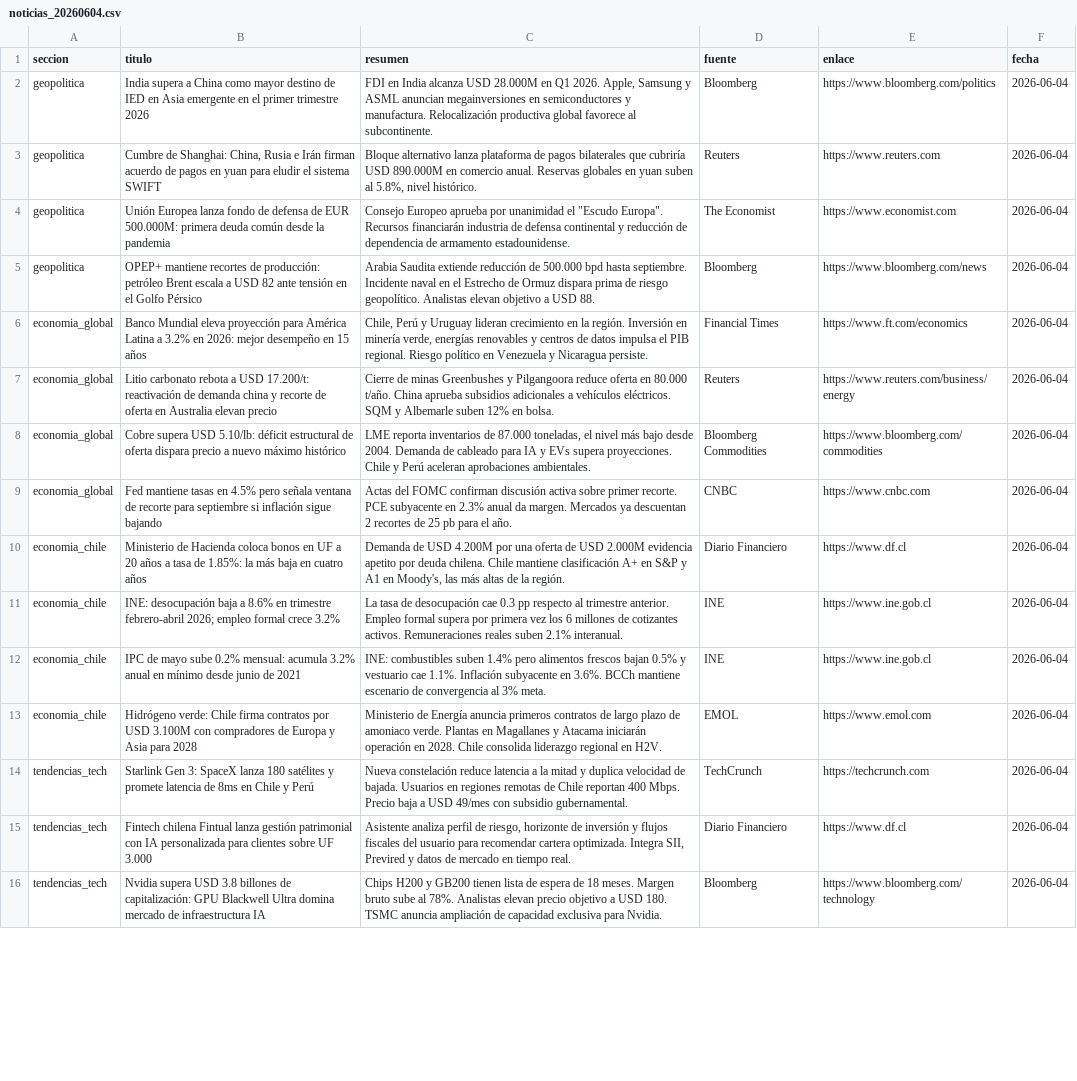
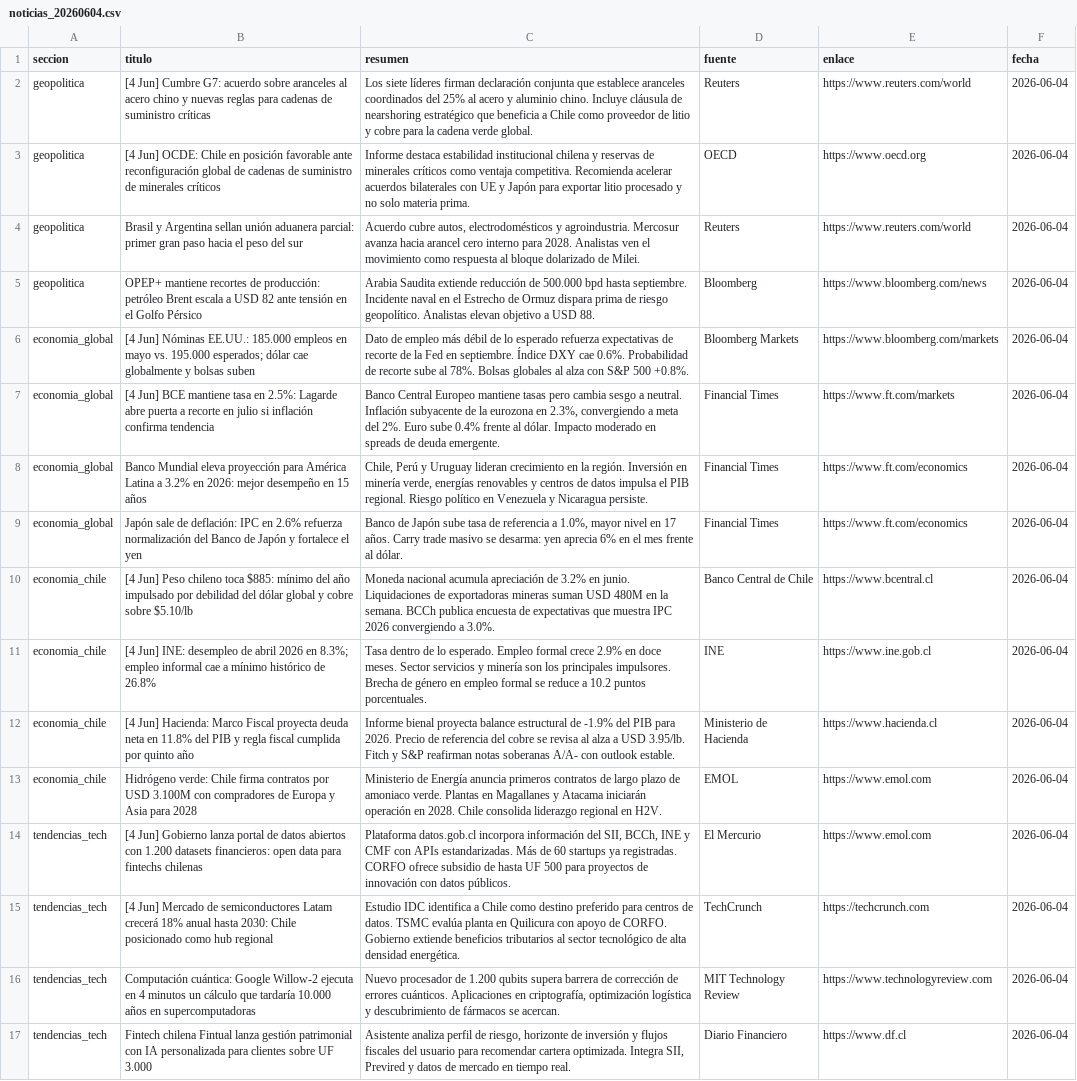
Before and after one commit to erickfranciscohernandez/financiero, a CSV file: noticias_20260604.csv, drawn as a sheet; only a part is shown; removed rows and columns are numbered as before the commit, all else as after; the diff covers the shown part only; the diff names each change by its address in the sheet, - before the commit and + after, or states it on an @@ line.

```diff
--- a/noticias_20260604.csv
+++ b/noticias_20260604.csv
-row 2: geopolitica | India supera a China como mayor destino de IED en Asia emergente en el primer trimestre 2026 | FDI en India alcanza USD 28.000M en Q1 2026. Apple, Samsung y ASML anuncian megainversiones en semiconductores y manufactura. Relocalización productiva global favorece al subcontinente. | Bloomberg | https://www.bloomberg.com/politics | 2026-06-04
-B2 (titulo): Cumbre de Shanghai: China, Rusia e Irán firman acuerdo de pagos en yuan para eludir el sistema SWIFT
+B2 (titulo): [4 Jun] Cumbre G7: acuerdo sobre aranceles al acero chino y nuevas reglas para cadenas de suministro críticas
-C2 (resumen): Bloque alternativo lanza plataforma de pagos bilaterales que cubriría USD 890.000M en comercio anual. Reservas globales en yuan suben al 5.8%, nivel histórico.
+C2 (resumen): Los siete líderes firman declaración conjunta que establece aranceles coordinados del 25% al acero y aluminio chino. Incluye cláusula de nearshoring estratégico que beneficia a Chile como proveedor de litio y cobre para la cadena verde global.
-E2 (enlace): https://www.reuters.com
+E2 (enlace): https://www.reuters.com/world
+row 3: geopolitica | [4 Jun] OCDE: Chile en posición favorable ante reconfiguración global de cadenas de suministro de minerales críticos | Informe destaca estabilidad institucional chilena y reservas de minerales críticos como ventaja competitiva. Recomienda acelerar acuerdos bilaterales con UE y Japón para exportar litio procesado y no solo materia prima. | OECD | https://www.oecd.org | 2026-06-04
-B4 (titulo): Unión Europea lanza fondo de defensa de EUR 500.000M: primera deuda común desde la pandemia
+B4 (titulo): Brasil y Argentina sellan unión aduanera parcial: primer gran paso hacia el peso del sur
-C4 (resumen): Consejo Europeo aprueba por unanimidad el "Escudo Europa". Recursos financiarán industria de defensa continental y reducción de dependencia de armamento estadounidense.
+C4 (resumen): Acuerdo cubre autos, electrodomésticos y agroindustria. Mercosur avanza hacia arancel cero interno para 2028. Analistas ven el movimiento como respuesta al bloque dolarizado de Milei.
-D4 (fuente): The Economist
+D4 (fuente): Reuters
-E4 (enlace): https://www.economist.com
+E4 (enlace): https://www.reuters.com/world
+row 6: economia_global | [4 Jun] Nóminas EE.UU.: 185.000 empleos en mayo vs. 195.000 esperados; dólar cae globalmente y bolsas suben | Dato de empleo más débil de lo esperado refuerza expectativas de recorte de la Fed en septiembre. Índice DXY cae 0.6%. Probabilidad de recorte sube al 78%. Bolsas globales al alza con S&P 500 +0.8%. | Bloomberg Markets | https://www.bloomberg.com/markets | 2026-06-04
+row 7: economia_global | [4 Jun] BCE mantiene tasa en 2.5%: Lagarde abre puerta a recorte en julio si inflación confirma tendencia | Banco Central Europeo mantiene tasas pero cambia sesgo a neutral. Inflación subyacente de la eurozona en 2.3%, convergiendo a meta del 2%. Euro sube 0.4% frente al dólar. Impacto moderado en spreads de deuda emergente. | Financial Times | https://www.ft.com/markets | 2026-06-04
-row 7: economia_global | Litio carbonato rebota a USD 17.200/t: reactivación de demanda china y recorte de oferta en Australia elevan precio | Cierre de minas Greenbushes y Pilgangoora reduce oferta en 80.000 t/año. China aprueba subsidios adicionales a vehículos eléctricos. SQM y Albemarle suben 12% en bolsa. | Reuters | https://www.reuters.com/business/energy | 2026-06-04
-B9 (titulo): Cobre supera USD 5.10/lb: déficit estructural de oferta dispara precio a nuevo máximo histórico
+B9 (titulo): Japón sale de deflación: IPC en 2.6% refuerza normalización del Banco de Japón y fortalece el yen
-C9 (resumen): LME reporta inventarios de 87.000 toneladas, el nivel más bajo desde 2004. Demanda de cableado para IA y EVs supera proyecciones. Chile y Perú aceleran aprobaciones ambientales.
+C9 (resumen): Banco de Japón sube tasa de referencia a 1.0%, mayor nivel en 17 años. Carry trade masivo se desarma: yen aprecia 6% en el mes frente al dólar.
-D9 (fuente): Bloomberg Commodities
+D9 (fuente): Financial Times
-E9 (enlace): https://www.bloomberg.com/commodities
+E9 (enlace): https://www.ft.com/economics
-row 9: economia_global | Fed mantiene tasas en 4.5% pero señala ventana de recorte para septiembre si inflación sigue bajando | Actas del FOMC confirman discusión activa sobre primer recorte. PCE subyacente en 2.3% anual da margen. Mercados ya descuentan 2 recortes de 25 pb para el año. | CNBC | https://www.cnbc.com | 2026-06-04
-B10 (titulo): Ministerio de Hacienda coloca bonos en UF a 20 años a tasa de 1.85%: la más baja en cuatro años
+B10 (titulo): [4 Jun] Peso chileno toca $885: mínimo del año impulsado por debilidad del dólar global y cobre sobre $5.10/lb
-C10 (resumen): Demanda de USD 4.200M por una oferta de USD 2.000M evidencia apetito por deuda chilena. Chile mantiene clasificación A+ en S&P y A1 en Moody's, las más altas de la región.
+C10 (resumen): Moneda nacional acumula apreciación de 3.2% en junio. Liquidaciones de exportadoras mineras suman USD 480M en la semana. BCCh publica encuesta de expectativas que muestra IPC 2026 convergiendo a 3.0%.
-D10 (fuente): Diario Financiero
+D10 (fuente): Banco Central de Chile
-E10 (enlace): https://www.df.cl
+E10 (enlace): https://www.bcentral.cl
-B11 (titulo): INE: desocupación baja a 8.6% en trimestre febrero-abril 2026; empleo formal crece 3.2%
+B11 (titulo): [4 Jun] INE: desempleo de abril 2026 en 8.3%; empleo informal cae a mínimo histórico de 26.8%
-C11 (resumen): La tasa de desocupación cae 0.3 pp respecto al trimestre anterior. Empleo formal supera por primera vez los 6 millones de cotizantes activos. Remuneraciones reales suben 2.1% interanual.
+C11 (resumen): Tasa dentro de lo esperado. Empleo formal crece 2.9% en doce meses. Sector servicios y minería son los principales impulsores. Brecha de género en empleo formal se reduce a 10.2 puntos porcentuales.
-B12 (titulo): IPC de mayo sube 0.2% mensual: acumula 3.2% anual en mínimo desde junio de 2021
+B12 (titulo): [4 Jun] Hacienda: Marco Fiscal proyecta deuda neta en 11.8% del PIB y regla fiscal cumplida por quinto año
-C12 (resumen): INE: combustibles suben 1.4% pero alimentos frescos bajan 0.5% y vestuario cae 1.1%. Inflación subyacente en 3.6%. BCCh mantiene escenario de convergencia al 3% meta.
+C12 (resumen): Informe bienal proyecta balance estructural de -1.9% del PIB para 2026. Precio de referencia del cobre se revisa al alza a USD 3.95/lb. Fitch y S&P reafirman notas soberanas A/A- con outlook estable.
-D12 (fuente): INE
+D12 (fuente): Ministerio de Hacienda
-E12 (enlace): https://www.ine.gob.cl
+E12 (enlace): https://www.hacienda.cl
+row 14: tendencias_tech | [4 Jun] Gobierno lanza portal de datos abiertos con 1.200 datasets financieros: open data para fintechs chilenas | Plataforma datos.gob.cl incorpora información del SII, BCCh, INE y CMF con APIs estandarizadas. Más de 60 startups ya registradas. CORFO ofrece subsidio de hasta UF 500 para proyectos de innovación con datos públicos. | El Mercurio | https://www.emol.com | 2026-06-04
-B15 (titulo): Starlink Gen 3: SpaceX lanza 180 satélites y promete latencia de 8ms en Chile y Perú
+B15 (titulo): [4 Jun] Mercado de semiconductores Latam crecerá 18% anual hasta 2030: Chile posicionado como hub regional
-C15 (resumen): Nueva constelación reduce latencia a la mitad y duplica velocidad de bajada. Usuarios en regiones remotas de Chile reportan 400 Mbps. Precio baja a USD 49/mes con subsidio gubernamental.
+C15 (resumen): Estudio IDC identifica a Chile como destino preferido para centros de datos. TSMC evalúa planta en Quilicura con apoyo de CORFO. Gobierno extiende beneficios tributarios al sector tecnológico de alta densidad energética.
+row 16: tendencias_tech | Computación cuántica: Google Willow-2 ejecuta en 4 minutos un cálculo que tardaría 10.000 años en supercomputadoras | Nuevo procesador de 1.200 qubits supera barrera de corrección de errores cuánticos. Aplicaciones en criptografía, optimización logística y descubrimiento de fármacos se acercan. | MIT Technology Review | https://www.technologyreview.com | 2026-06-04
-row 16: tendencias_tech | Nvidia supera USD 3.8 billones de capitalización: GPU Blackwell Ultra domina mercado de infraestructura IA | Chips H200 y GB200 tienen lista de espera de 18 meses. Margen bruto sube al 78%. Analistas elevan precio objetivo a USD 180. TSMC anuncia ampliación de capacidad exclusiva para Nvidia. | Bloomberg | https://www.bloomberg.com/technology | 2026-06-04
```
Also changed, not shown: 4 added rows, 5 removed rows and 26 edited cells elsewhere in this file, 8 other files.
